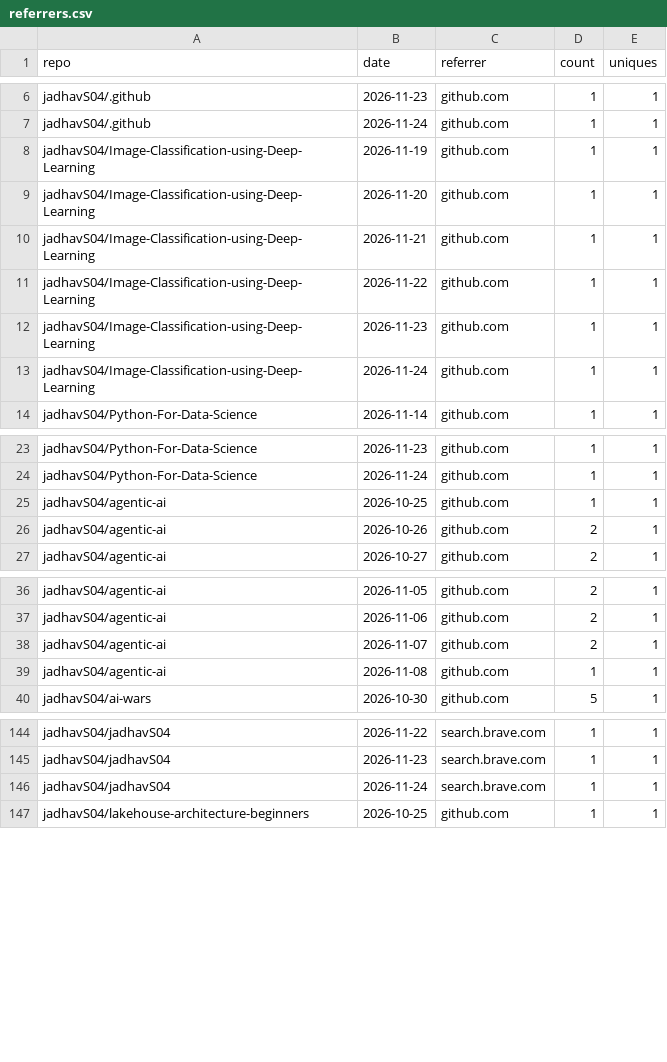
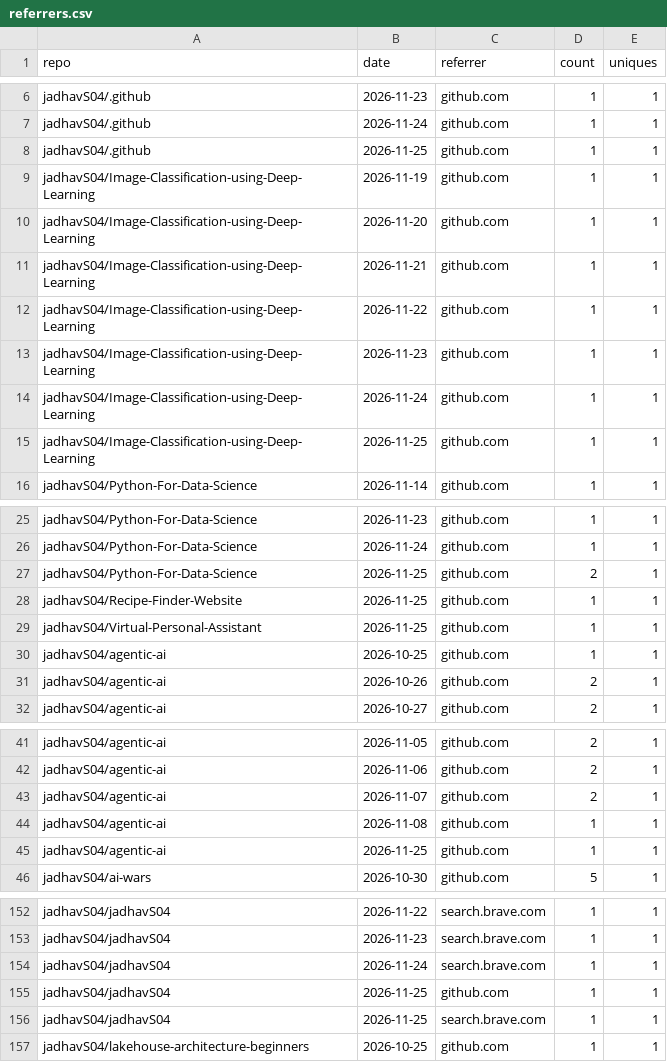
Before and after one commit to jadhavS04/github-traffic-analytics, a CSV file: data/referrers.csv, drawn as a sheet; only a part is shown, gaps mark what is left out; the diff covers the shown part only; the diff names each change by its address in the sheet, - before the commit and + after, or states it on an @@ line.

```diff
--- a/data/referrers.csv
+++ b/data/referrers.csv
+row 8: jadhavS04/.github | 2026-11-25 | github.com | 1 | 1
+row 15: jadhavS04/Image-Classification-using-Deep-Learning | 2026-11-25 | github.com | 1 | 1
+row 27: jadhavS04/Python-For-Data-Science | 2026-11-25 | github.com | 2 | 1
+row 28: jadhavS04/Recipe-Finder-Website | 2026-11-25 | github.com | 1 | 1
+row 29: jadhavS04/Virtual-Personal-Assistant | 2026-11-25 | github.com | 1 | 1
+row 45: jadhavS04/agentic-ai | 2026-11-25 | github.com | 1 | 1
+row 155: jadhavS04/jadhavS04 | 2026-11-25 | github.com | 1 | 1
+row 156: jadhavS04/jadhavS04 | 2026-11-25 | search.brave.com | 1 | 1
```
Also changed, not shown: 3 added rows elsewhere in this file, data/clones.csv, data/languages.csv, 7 other files.
